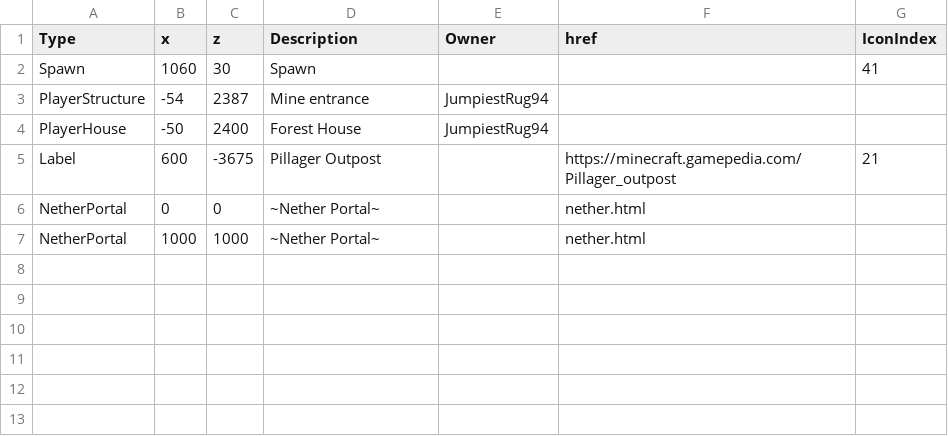
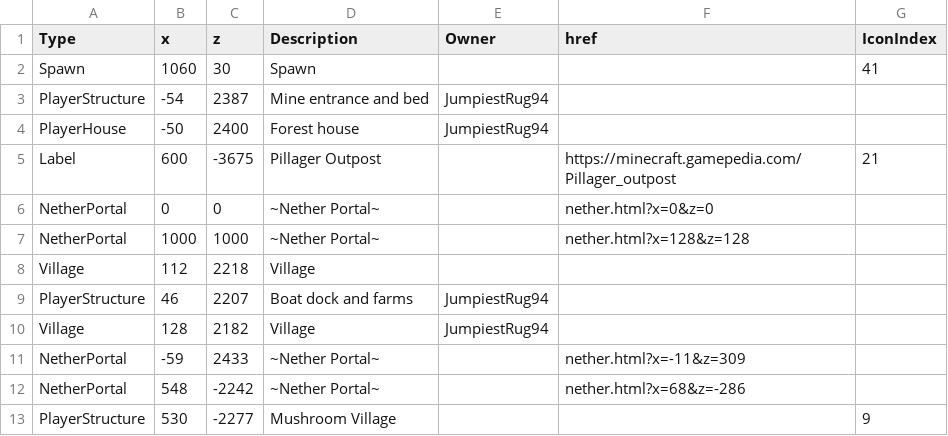
Before and after one commit to mb243/the-space-between-blocks, a CSV file: overworld.csv, drawn as a sheet.

```diff
--- a/overworld.csv
+++ b/overworld.csv
@@ -2,6 +2,12 @@ Type,x,z,Description,Owner,href,IconIndex
 Spawn,1060,30,Spawn,,,41
-PlayerStructure,-54,2387,Mine entrance,JumpiestRug94,,
-PlayerHouse,-50,2400,Forest House,JumpiestRug94,,
+PlayerStructure,-54,2387,Mine entrance and bed,JumpiestRug94,,
+PlayerHouse,-50,2400,Forest house,JumpiestRug94,,
 Label,600,-3675,Pillager Outpost,,https://minecraft.gamepedia.com/Pillager_outpost,21
-NetherPortal,0,0,~Nether Portal~,,nether.html,
-NetherPortal,1000,1000,~Nether Portal~,,nether.html,
+NetherPortal,0,0,~Nether Portal~,,nether.html?x=0&z=0,
+NetherPortal,1000,1000,~Nether Portal~,,nether.html?x=128&z=128,
+Village,112,2218,Village,,,
+PlayerStructure,46,2207,Boat dock and farms,JumpiestRug94,,
+Village,128,2182,Village,JumpiestRug94,,
+NetherPortal,-59,2433,~Nether Portal~,,nether.html?x=-11&z=309,
+NetherPortal,548,-2242,~Nether Portal~,,nether.html?x=68&z=-286,
+PlayerStructure,530,-2277,Mushroom Village,,,9
```
Also changed, not shown: nether.csv.
